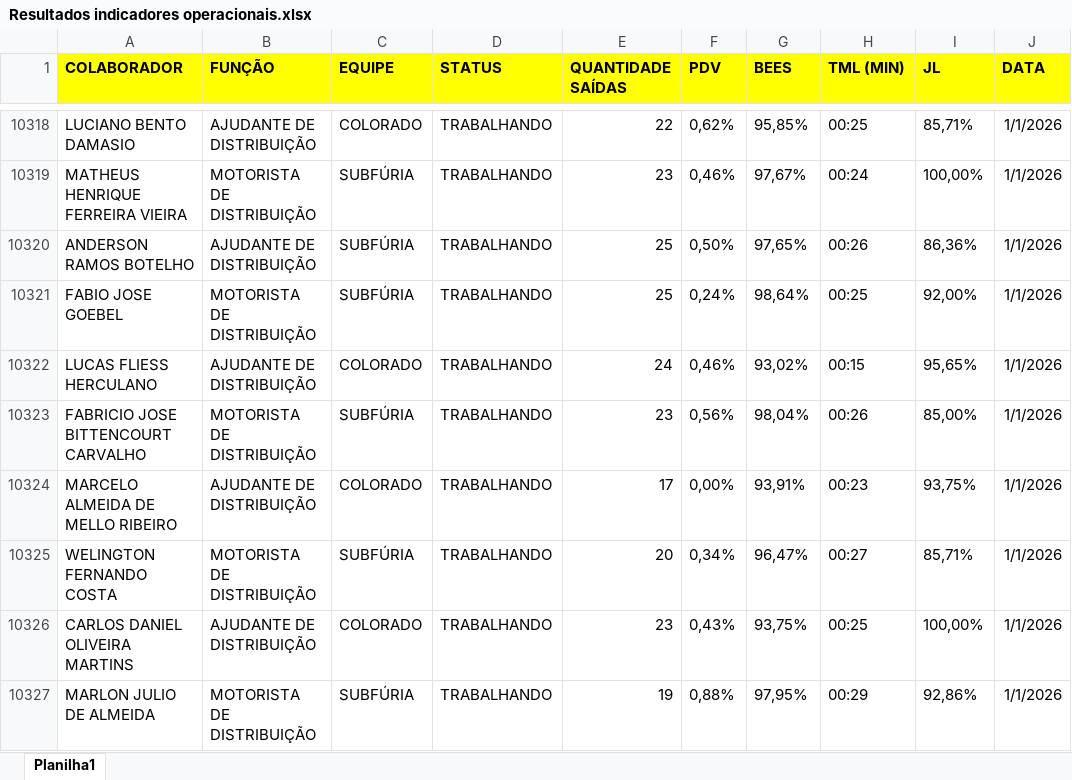
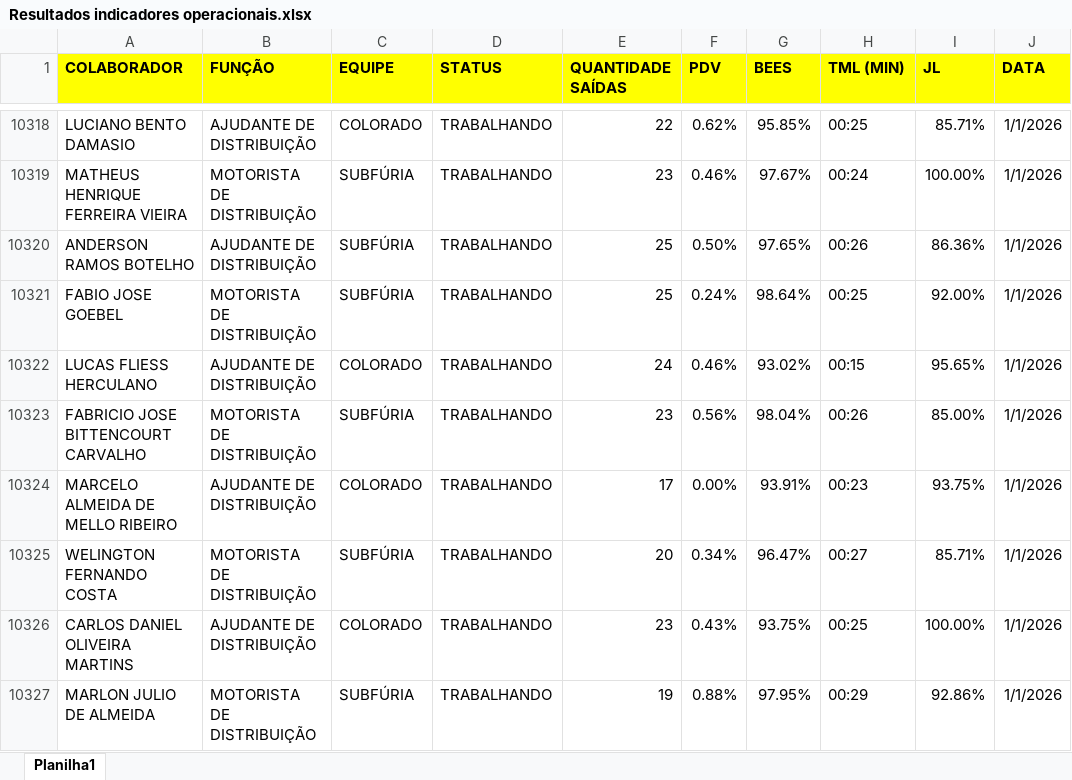
Before and after one commit to Bruna-gzr/dashboard-skap, an Excel workbook: data/Resultados indicadores operacionais.xlsx, sheet Planilha1, drawn as a sheet; only a part is shown, gaps mark what is left out; values as stored, in another font and other column widths than the file's, no borders; the diff covers the shown part only; the diff names each change by its address in the sheet, - before the commit and + after, or states it on an @@ line.

```diff
--- a/data/Resultados indicadores operacionais.xlsx (sheet Planilha1)
+++ b/data/Resultados indicadores operacionais.xlsx (sheet Planilha1)
-F10318 (PDV): 0,62%
+F10318 (PDV): 0.62%
-G10318 (BEES): 95,85%
+G10318 (BEES): 95.85%
-I10318 (JL): 85,71%
+I10318 (JL): 85.71%
-F10319 (PDV): 0,46%
+F10319 (PDV): 0.46%
-G10319 (BEES): 97,67%
+G10319 (BEES): 97.67%
-I10319 (JL): 100,00%
+I10319 (JL): 100.00%
-F10320 (PDV): 0,50%
+F10320 (PDV): 0.50%
-G10320 (BEES): 97,65%
+G10320 (BEES): 97.65%
-I10320 (JL): 86,36%
+I10320 (JL): 86.36%
-F10321 (PDV): 0,24%
+F10321 (PDV): 0.24%
-G10321 (BEES): 98,64%
+G10321 (BEES): 98.64%
-I10321 (JL): 92,00%
+I10321 (JL): 92.00%
-F10322 (PDV): 0,46%
+F10322 (PDV): 0.46%
-G10322 (BEES): 93,02%
+G10322 (BEES): 93.02%
-I10322 (JL): 95,65%
+I10322 (JL): 95.65%
-F10323 (PDV): 0,56%
+F10323 (PDV): 0.56%
-G10323 (BEES): 98,04%
+G10323 (BEES): 98.04%
-I10323 (JL): 85,00%
+I10323 (JL): 85.00%
-F10324 (PDV): 0,00%
+F10324 (PDV): 0.00%
-G10324 (BEES): 93,91%
+G10324 (BEES): 93.91%
-I10324 (JL): 93,75%
+I10324 (JL): 93.75%
-F10325 (PDV): 0,34%
+F10325 (PDV): 0.34%
-G10325 (BEES): 96,47%
+G10325 (BEES): 96.47%
-I10325 (JL): 85,71%
+I10325 (JL): 85.71%
-F10326 (PDV): 0,43%
+F10326 (PDV): 0.43%
-G10326 (BEES): 93,75%
+G10326 (BEES): 93.75%
-I10326 (JL): 100,00%
+I10326 (JL): 100.00%
-F10327 (PDV): 0,88%
+F10327 (PDV): 0.88%
-G10327 (BEES): 97,95%
+G10327 (BEES): 97.95%
-I10327 (JL): 92,86%
+I10327 (JL): 92.86%
```
Also changed, not shown: 327 edited cells elsewhere in this sheet.
